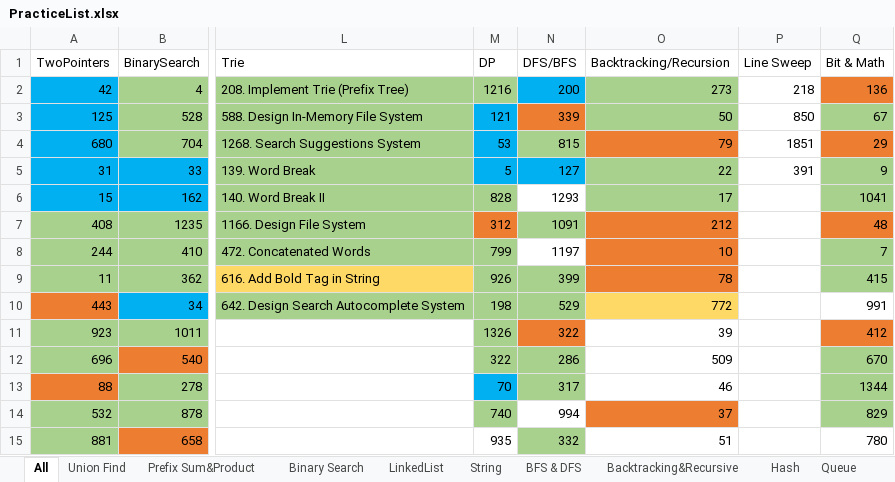
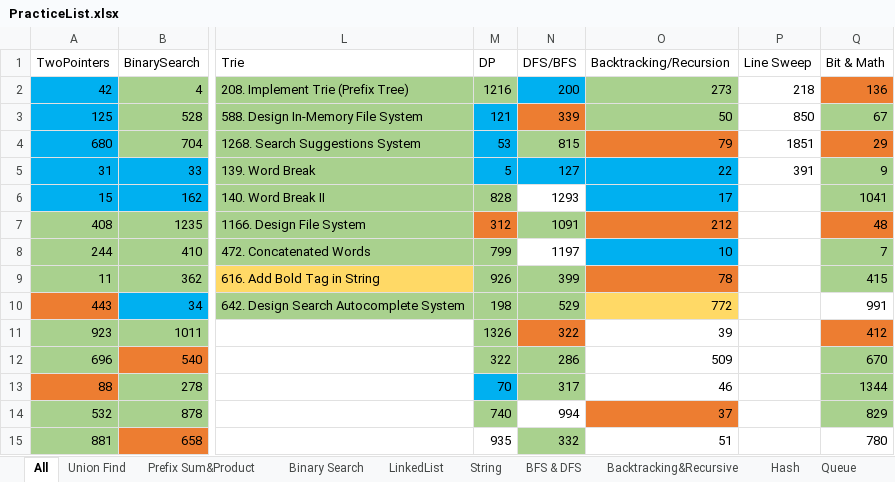
Before and after one commit to LiXieLabs/codingpractice, an Excel workbook: PracticeList.xlsx, sheet All, drawn as a sheet; only a part is shown, gaps mark what is left out; values as stored, in another font and other column widths than the file's, no borders; the diff names each change by its address in the sheet, - before the commit and + after, or states it on an @@ line.

```diff
--- a/PracticeList.xlsx (sheet All)
+++ b/PracticeList.xlsx (sheet All)
-O5:O6 fill: #A9D18E
+O5:O6 fill: #00B0F0
-O8 fill: #ED7D31
+O8 fill: #00B0F0
```
Also changed, not shown: 3 other files.
